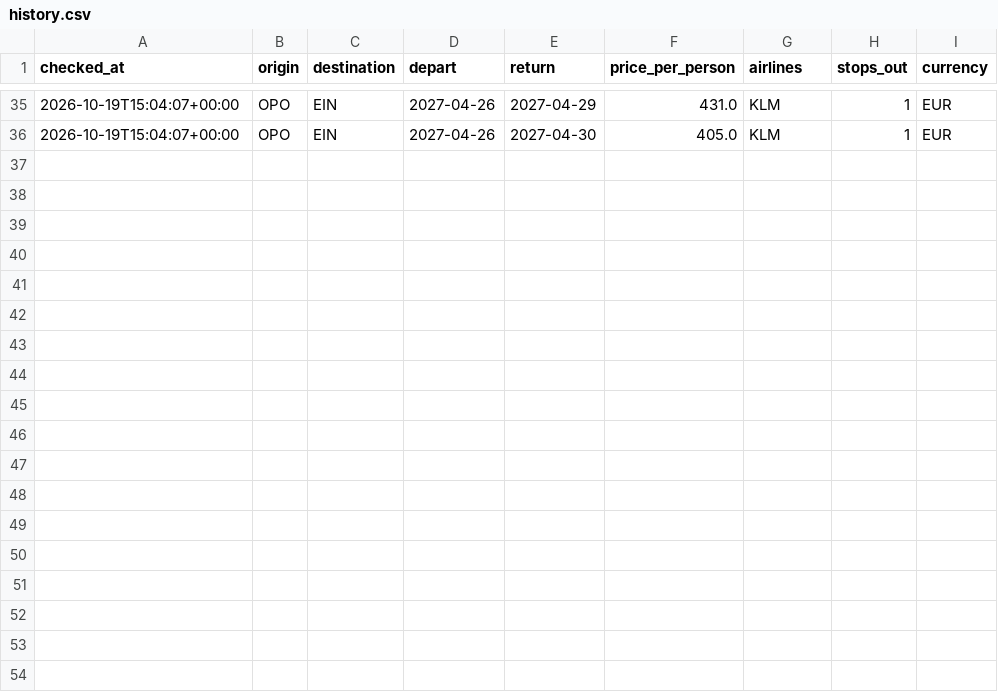
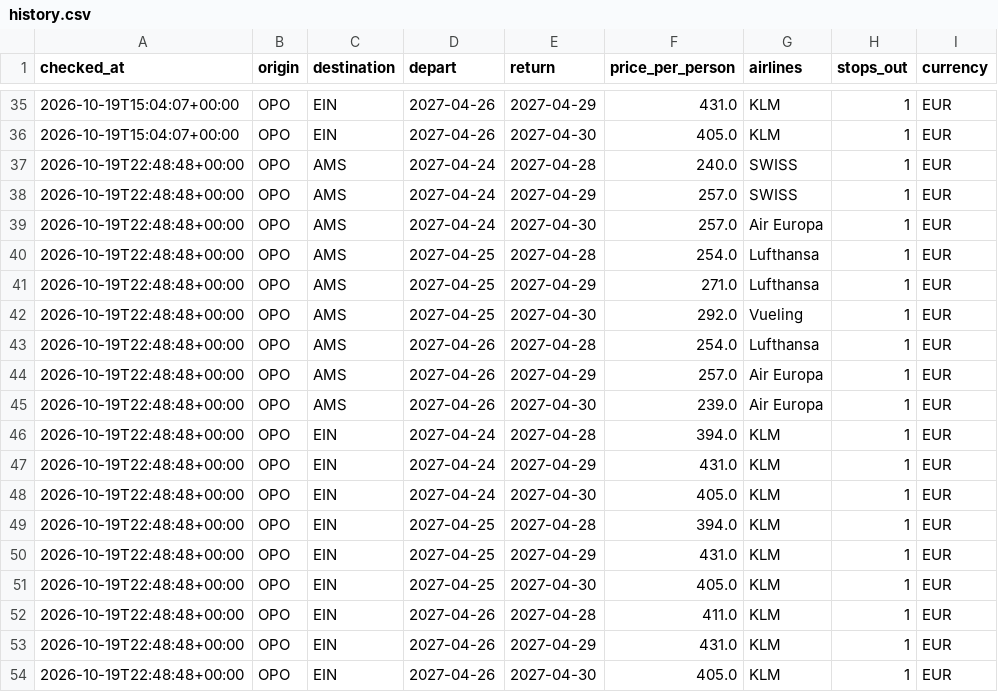
Before and after one commit to Jorge-Barbosa1/flightbot, a CSV file: data/history.csv, drawn as a sheet; only a part is shown, gaps mark what is left out.

Commit message:
data: atualizar preços

```diff
--- a/data/history.csv
+++ b/data/history.csv
@@ -36 +36,19 @@ checked_at,origin,destination,depart,return,price_per_person,airlines,stops_out,
 2026-10-19T15:04:07+00:00,OPO,EIN,2027-04-26,2027-04-30,405.0,KLM,1,EUR
+2026-10-19T22:48:48+00:00,OPO,AMS,2027-04-24,2027-04-28,240.0,SWISS,1,EUR
+2026-10-19T22:48:48+00:00,OPO,AMS,2027-04-24,2027-04-29,257.0,SWISS,1,EUR
+2026-10-19T22:48:48+00:00,OPO,AMS,2027-04-24,2027-04-30,257.0,Air Europa,1,EUR
+2026-10-19T22:48:48+00:00,OPO,AMS,2027-04-25,2027-04-28,254.0,Lufthansa,1,EUR
+2026-10-19T22:48:48+00:00,OPO,AMS,2027-04-25,2027-04-29,271.0,Lufthansa,1,EUR
+2026-10-19T22:48:48+00:00,OPO,AMS,2027-04-25,2027-04-30,292.0,Vueling,1,EUR
+2026-10-19T22:48:48+00:00,OPO,AMS,2027-04-26,2027-04-28,254.0,Lufthansa,1,EUR
+2026-10-19T22:48:48+00:00,OPO,AMS,2027-04-26,2027-04-29,257.0,Air Europa,1,EUR
+2026-10-19T22:48:48+00:00,OPO,AMS,2027-04-26,2027-04-30,239.0,Air Europa,1,EUR
+2026-10-19T22:48:48+00:00,OPO,EIN,2027-04-24,2027-04-28,394.0,KLM,1,EUR
+2026-10-19T22:48:48+00:00,OPO,EIN,2027-04-24,2027-04-29,431.0,KLM,1,EUR
+2026-10-19T22:48:48+00:00,OPO,EIN,2027-04-24,2027-04-30,405.0,KLM,1,EUR
+2026-10-19T22:48:48+00:00,OPO,EIN,2027-04-25,2027-04-28,394.0,KLM,1,EUR
+2026-10-19T22:48:48+00:00,OPO,EIN,2027-04-25,2027-04-29,431.0,KLM,1,EUR
+2026-10-19T22:48:48+00:00,OPO,EIN,2027-04-25,2027-04-30,405.0,KLM,1,EUR
+2026-10-19T22:48:48+00:00,OPO,EIN,2027-04-26,2027-04-28,411.0,KLM,1,EUR
+2026-10-19T22:48:48+00:00,OPO,EIN,2027-04-26,2027-04-29,431.0,KLM,1,EUR
+2026-10-19T22:48:48+00:00,OPO,EIN,2027-04-26,2027-04-30,405.0,KLM,1,EUR
```
Also changed, not shown: 1 other file.
